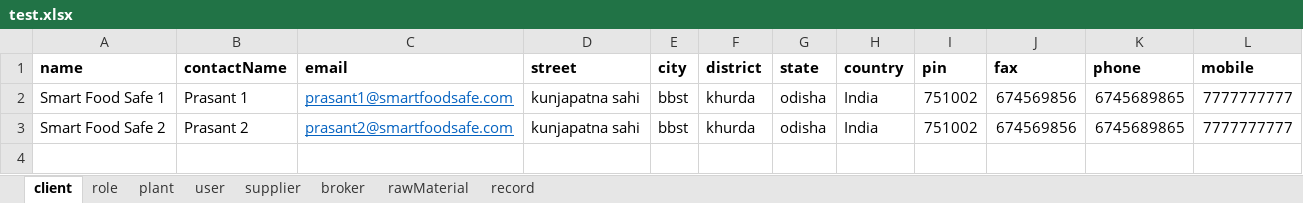
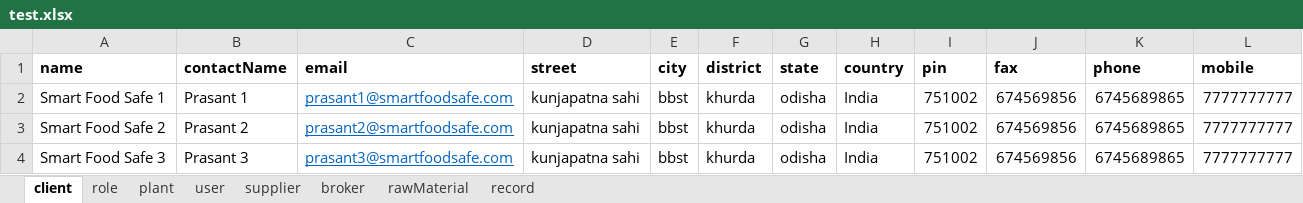
Before and after one commit to avinashk2946/food-security-server, an Excel workbook: test.xlsx, sheet client, drawn as a sheet; values as stored, in another font and other column widths than the file's, no borders; the diff names each change by its address in the sheet, - before the commit and + after, or states it on an @@ line.

```diff
--- a/test.xlsx (sheet client)
+++ b/test.xlsx (sheet client)
+row 4: Smart Food Safe 3 | Prasant 3 | prasant3@smartfoodsafe.com | kunjapatna sahi | bbst | khurda | odisha | India | 751002 | 674569856 | 6745689865 | 7777777777
```
Also changed, not shown: sheet supplier, sheet user, 3 other files.
